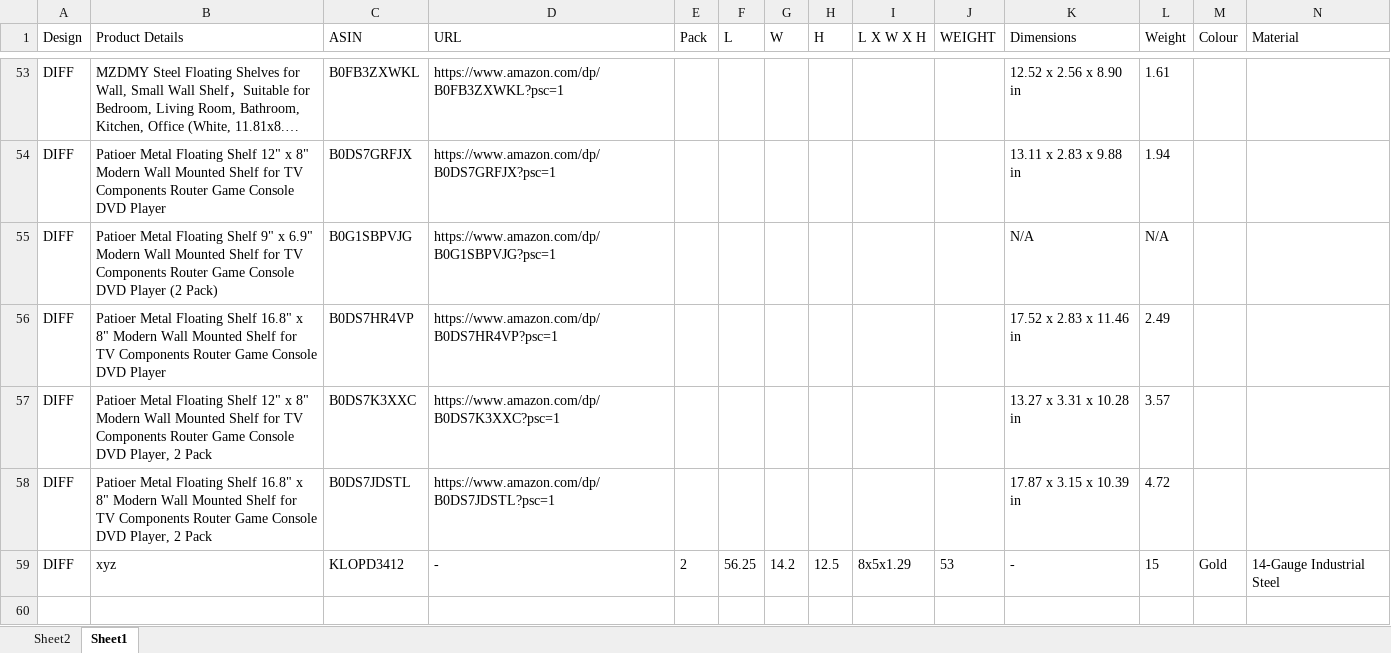
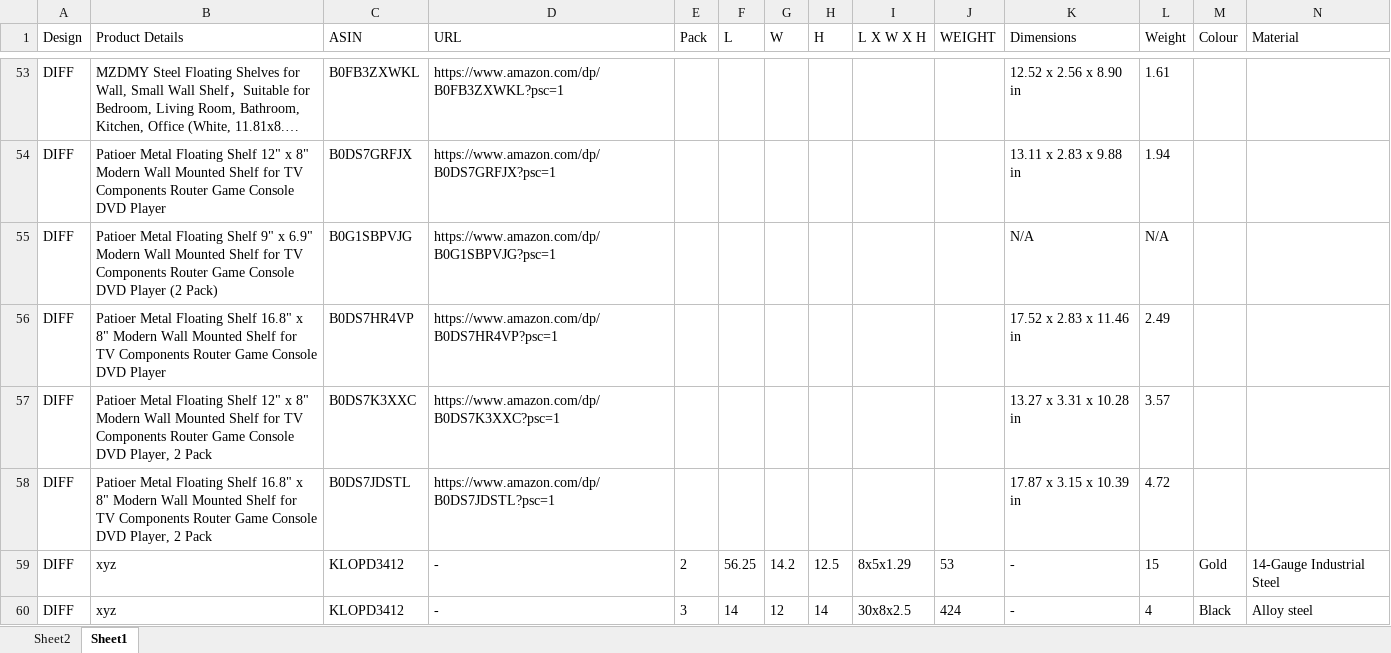
Before and after one commit to SpectraOverseas/Floating-Shelf, an Excel workbook: data/Combined.xlsx, sheet Sheet1, drawn as a sheet; only a part is shown, gaps mark what is left out; long unchanged cells end in …; values as stored, in another font and other column widths than the file's, no borders; rows hold the shown columns only; the diff names each change by its address in the sheet, - before the commit and + after, or states it on an @@ line.

Commit message:
Append record to Combined.xlsx

```diff
--- a/data/Combined.xlsx (sheet Sheet1)
+++ b/data/Combined.xlsx (sheet Sheet1)
+row 60: DIFF | xyz | KLOPD3412 | - | 3 | 14 | 12 | 14 | 30x8x2.5 | 424 | - | 4 | Black | Alloy steel
```
